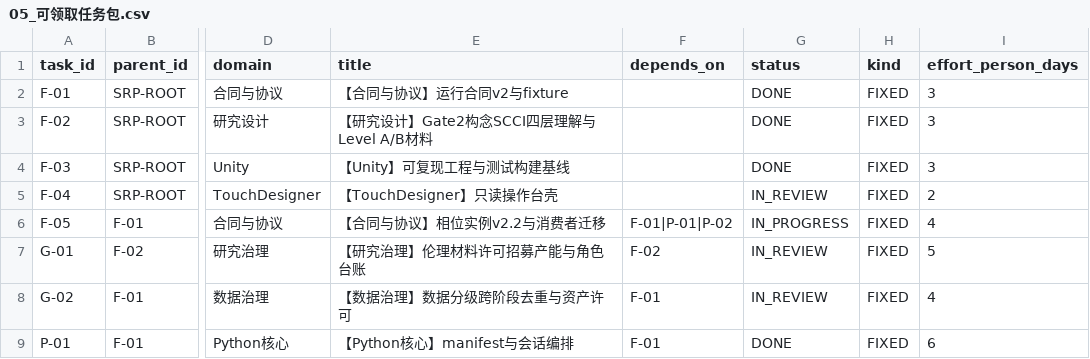
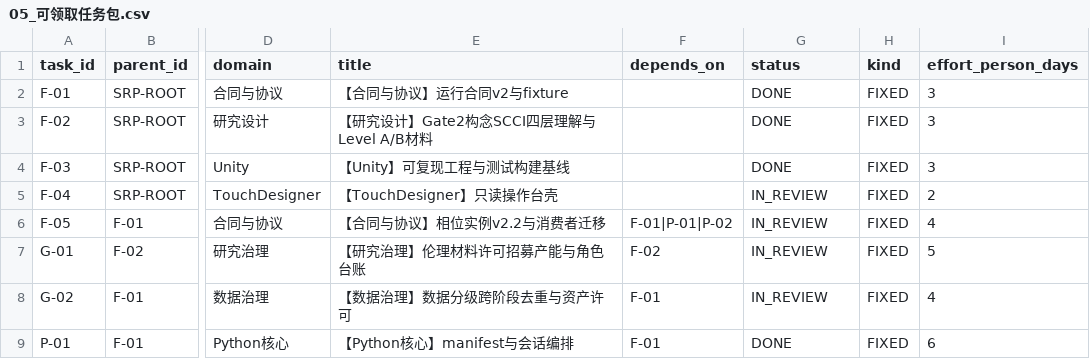
Before and after one commit to JunyeFu/Emotional-Healing-System, a CSV file: 00-项目管理/01-项目章程与规划/2026-08-05_SRP_IJHCI_全项目1-12步规划设计包_v1.0/24_团队任务与项目治理/05_可领取任务包.csv, drawn as a sheet; only a part is shown, gaps mark what is left out; the diff names each change by its address in the sheet, - before the commit and + after, or states it on an @@ line.

Commit message:
chore(f05): seal v2.2 evidence for review

```diff
--- a/00-项目管理/01-项目章程与规划/2026-08-05_SRP_IJHCI_全项目1-12步规划设计包_v1.0/24_团队任务与项目治理/05_可领取任务包.csv
+++ b/00-项目管理/01-项目章程与规划/2026-08-05_SRP_IJHCI_全项目1-12步规划设计包_v1.0/24_团队任务与项目治理/05_可领取任务包.csv
-G6 (status): IN_PROGRESS
+G6 (status): IN_REVIEW
```
Also changed, not shown: 41 other files.
